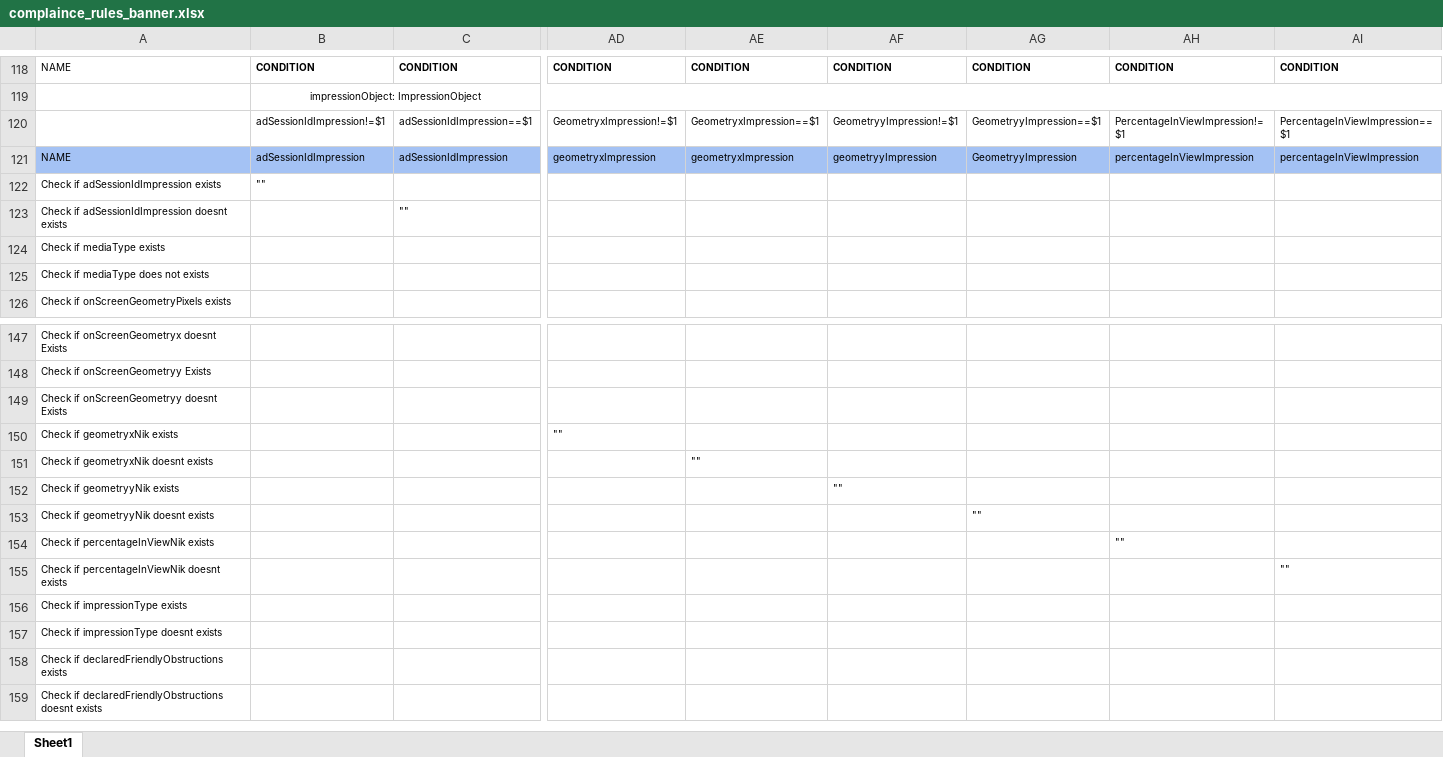
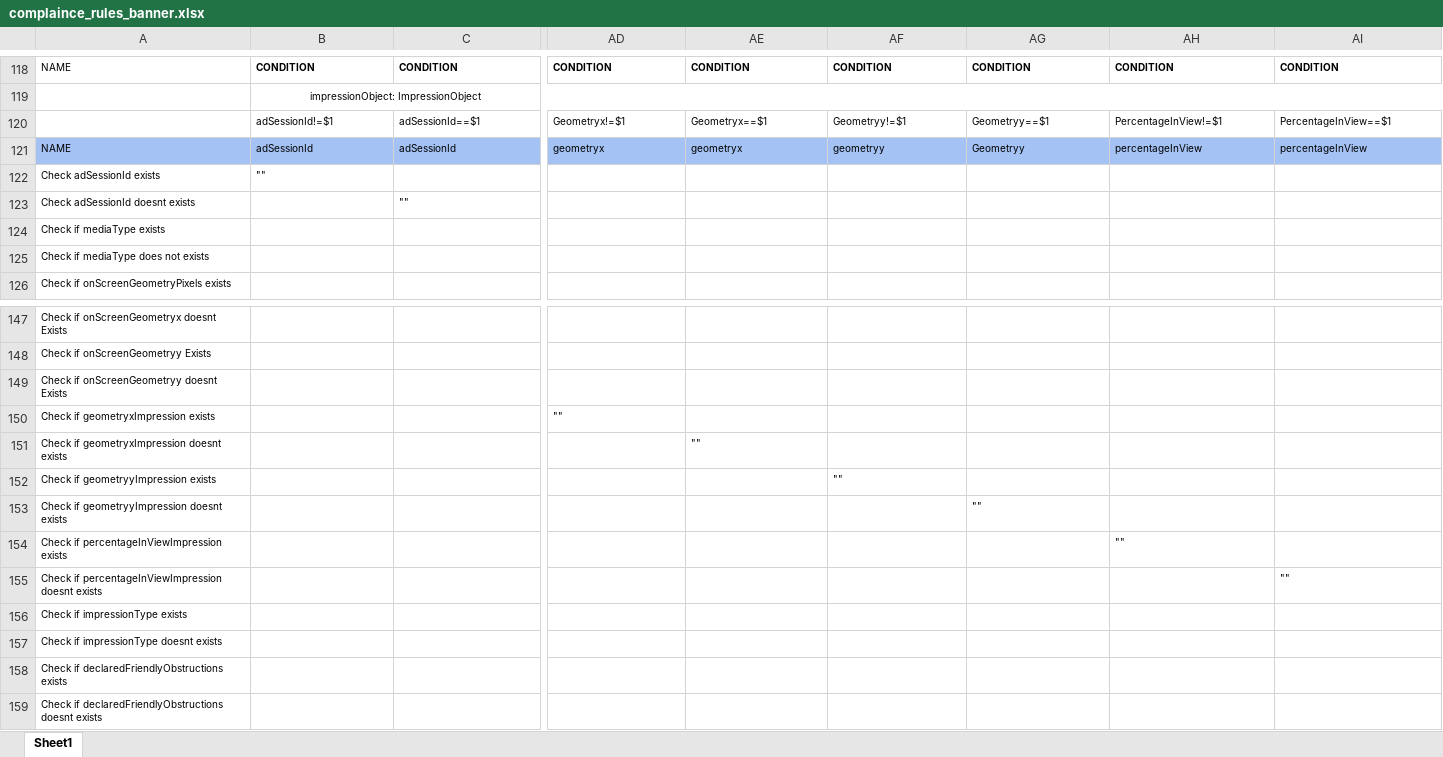
Before and after one commit to rohitshreegadi/drools-ruleengine, an Excel workbook: src/main/resources/complaince_rules_banner.xlsx, sheet Sheet1, drawn as a sheet; only a part is shown, gaps mark what is left out; values as stored, in another font and other column widths than the file's, no borders; the diff covers the shown part only; the diff names each change by its address in the sheet, - before the commit and + after, or states it on an @@ line.

Commit message:
impression code changes

```diff
--- a/src/main/resources/complaince_rules_banner.xlsx (sheet Sheet1)
+++ b/src/main/resources/complaince_rules_banner.xlsx (sheet Sheet1)
-B120: adSessionIdImpression!=$1
+B120: adSessionId!=$1
-C120: adSessionIdImpression==$1
+C120: adSessionId==$1
-AD120: GeometryxImpression!=$1
+AD120: Geometryx!=$1
-AE120: GeometryxImpression==$1
+AE120: Geometryx==$1
-AF120: GeometryyImpression!=$1
+AF120: Geometryy!=$1
-AG120: GeometryyImpression==$1
+AG120: Geometryy==$1
-AH120: PercentageInViewImpression!=$1
+AH120: PercentageInView!=$1
-AI120: PercentageInViewImpression==$1
+AI120: PercentageInView==$1
-B121: adSessionIdImpression
+B121: adSessionId
-C121: adSessionIdImpression
+C121: adSessionId
-AD121: geometryxImpression
+AD121: geometryx
-AE121: geometryxImpression
+AE121: geometryx
-AF121: geometryyImpression
+AF121: geometryy
-AG121: GeometryyImpression
+AG121: Geometryy
-AH121: percentageInViewImpression
+AH121: percentageInView
-AI121: percentageInViewImpression
+AI121: percentageInView
-A122: Check if adSessionIdImpression exists
+A122: Check adSessionId exists
-A123: Check if adSessionIdImpression doesnt exists
+A123: Check adSessionId doesnt exists
-A150: Check if geometryxNik exists
+A150: Check if geometryxImpression exists
-A151: Check if geometryxNik doesnt exists
+A151: Check if geometryxImpression doesnt exists
-A152: Check if geometryyNik exists
+A152: Check if geometryyImpression exists
-A153: Check if geometryyNik doesnt exists
+A153: Check if geometryyImpression doesnt exists
-A154: Check if percentageInViewNik exists
+A154: Check if percentageInViewImpression exists
-A155: Check if percentageInViewNik doesnt exists
+A155: Check if percentageInViewImpression doesnt exists
```
Also changed, not shown: 2 edited cells elsewhere in this sheet, 3 other files.
